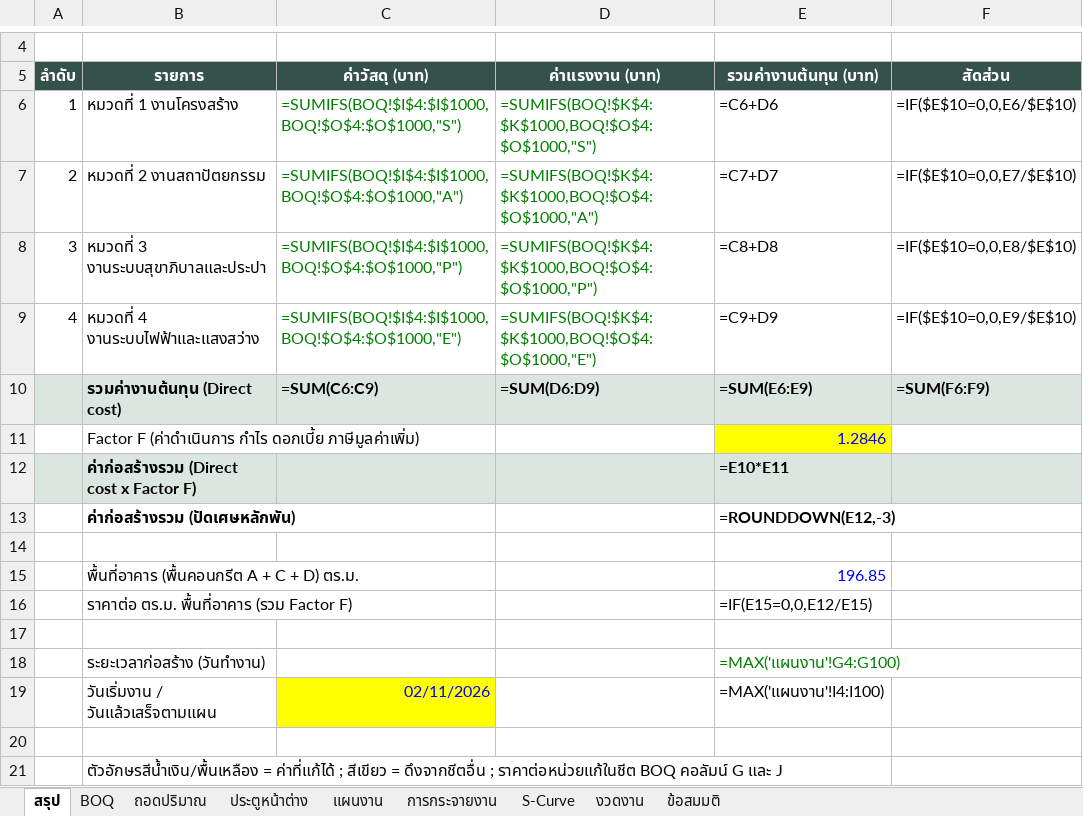
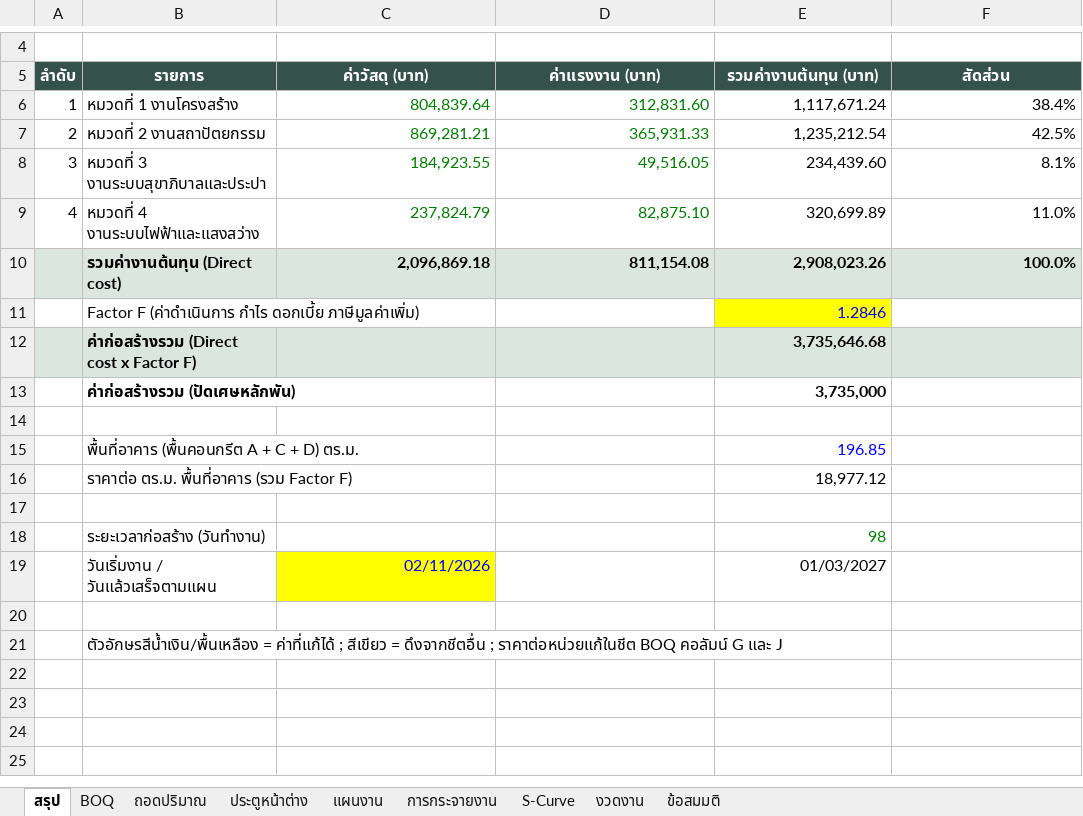
Before and after one commit to supakorn1976/supakorn1976, an Excel workbook: Architecture_Home_Build_BIM/03_Models/BaanSaoYongHin/BaanSaoYongHin_BOQ_Plan.xlsx, sheet สรุป, drawn as a sheet; only a part is shown, gaps mark what is left out; values as stored, in another font and other column widths than the file's, no borders; formulas without a stored value are shown as written; charts and pictures not drawn; removed rows and columns are numbered as before the commit, all else as after; the diff names each change by its address in the sheet, - before the commit and + after, or states it on an @@ line.

```diff
--- a/Architecture_Home_Build_BIM/03_Models/BaanSaoYongHin/BaanSaoYongHin_BOQ_Plan.xlsx (sheet สรุป)
+++ b/Architecture_Home_Build_BIM/03_Models/BaanSaoYongHin/BaanSaoYongHin_BOQ_Plan.xlsx (sheet สรุป)
-C6 (ค่าวัสดุ (บาท)): =SUMIFS(BOQ!$I$4:$I$1000,BOQ!$O$4:$O$1000,"S")
+C6 (ค่าวัสดุ (บาท)): 804,839.64
-D6 (ค่าแรงงาน (บาท)): =SUMIFS(BOQ!$K$4:$K$1000,BOQ!$O$4:$O$1000,"S")
+D6 (ค่าแรงงาน (บาท)): 312,831.60
-E6 (รวมค่างานต้นทุน (บาท)): =C6+D6
+E6 (รวมค่างานต้นทุน (บาท)): 1,117,671.24
-F6 (สัดส่วน): =IF($E$10=0,0,E6/$E$10)
+F6 (สัดส่วน): 38.4%
-C7 (ค่าวัสดุ (บาท)): =SUMIFS(BOQ!$I$4:$I$1000,BOQ!$O$4:$O$1000,"A")
+C7 (ค่าวัสดุ (บาท)): 869,281.21
-D7 (ค่าแรงงาน (บาท)): =SUMIFS(BOQ!$K$4:$K$1000,BOQ!$O$4:$O$1000,"A")
+D7 (ค่าแรงงาน (บาท)): 365,931.33
-E7 (รวมค่างานต้นทุน (บาท)): =C7+D7
+E7 (รวมค่างานต้นทุน (บาท)): 1,235,212.54
-F7 (สัดส่วน): =IF($E$10=0,0,E7/$E$10)
+F7 (สัดส่วน): 42.5%
-C8 (ค่าวัสดุ (บาท)): =SUMIFS(BOQ!$I$4:$I$1000,BOQ!$O$4:$O$1000,"P")
+C8 (ค่าวัสดุ (บาท)): 184,923.55
-D8 (ค่าแรงงาน (บาท)): =SUMIFS(BOQ!$K$4:$K$1000,BOQ!$O$4:$O$1000,"P")
+D8 (ค่าแรงงาน (บาท)): 49,516.05
-E8 (รวมค่างานต้นทุน (บาท)): =C8+D8
+E8 (รวมค่างานต้นทุน (บาท)): 234,439.60
-F8 (สัดส่วน): =IF($E$10=0,0,E8/$E$10)
+F8 (สัดส่วน): 8.1%
-C9 (ค่าวัสดุ (บาท)): =SUMIFS(BOQ!$I$4:$I$1000,BOQ!$O$4:$O$1000,"E")
+C9 (ค่าวัสดุ (บาท)): 237,824.79
-D9 (ค่าแรงงาน (บาท)): =SUMIFS(BOQ!$K$4:$K$1000,BOQ!$O$4:$O$1000,"E")
+D9 (ค่าแรงงาน (บาท)): 82,875.10
-E9 (รวมค่างานต้นทุน (บาท)): =C9+D9
+E9 (รวมค่างานต้นทุน (บาท)): 320,699.89
-F9 (สัดส่วน): =IF($E$10=0,0,E9/$E$10)
+F9 (สัดส่วน): 11.0%
-row 10:  | รวมค่างานต้นทุน (Direct cost) | =SUM(C6:C9) | =SUM(D6:D9) | =SUM(E6:E9) | =SUM(F6:F9)
+row 10:  | รวมค่างานต้นทุน (Direct cost) | 2,096,869.18 | 811,154.08 | 2,908,023.26 | 100.0%
-E12 (รวมค่างานต้นทุน (บาท)): =E10*E11
+E12 (รวมค่างานต้นทุน (บาท)): 3,735,646.68
-E13 (รวมค่างานต้นทุน (บาท)): =ROUNDDOWN(E12,-3)
+E13 (รวมค่างานต้นทุน (บาท)): 3,735,000
-E16 (รวมค่างานต้นทุน (บาท)): =IF(E15=0,0,E12/E15)
+E16 (รวมค่างานต้นทุน (บาท)): 18,977.12
-E18 (รวมค่างานต้นทุน (บาท)): =MAX('แผนงาน'!G4:G100)
+E18 (รวมค่างานต้นทุน (บาท)): 98
-E19 (รวมค่างานต้นทุน (บาท)): =MAX('แผนงาน'!I4:I100)
+E19 (รวมค่างานต้นทุน (บาท)): 01/03/2027
```
Also changed, not shown: sheet BOQ, sheet แผนงาน, sheet S-Curve, sheet งวดงาน, sheet การกระจายงาน, sheet ประตูหน้าต่าง, charts or pictures, 4 other files.
